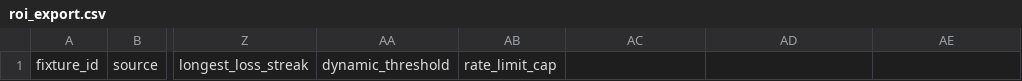
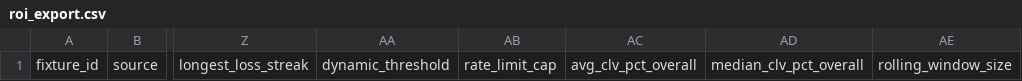
Before and after one commit to kekkof87/Bet, a CSV file: data/roi/roi_export.csv, drawn as a sheet; only a part is shown, gaps mark what is left out; the diff names each change by its address in the sheet, - before the commit and + after, or states it on an @@ line.

```diff
--- a/data/roi/roi_export.csv
+++ b/data/roi/roi_export.csv
-AC1: (empty)
+AC1: avg_clv_pct_overall
-AD1: (empty)
+AD1: median_clv_pct_overall
-AE1: (empty)
+AE1: rolling_window_size
```
Also changed, not shown: 5 other files.
